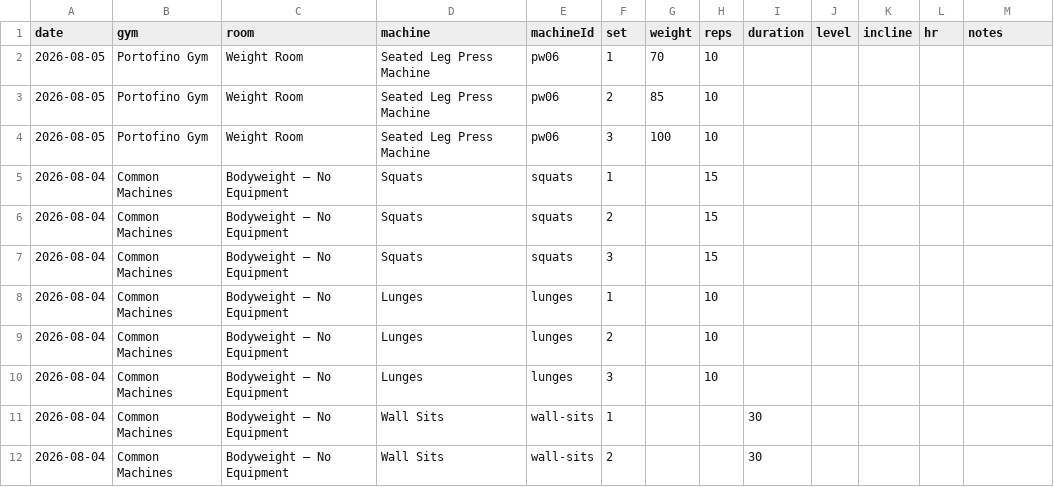
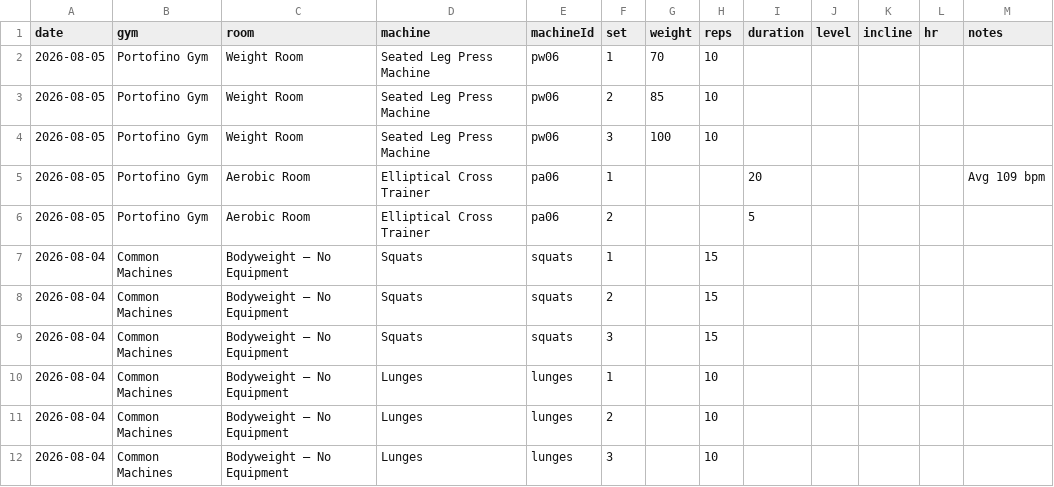
Before and after one commit to jaschro/logtrim, a CSV file: workout-log.csv, drawn as a sheet; only a part is shown; the shorter side is filled out with more unchanged rows.

Commit message:
Update workout log CSV

```diff
--- a/workout-log.csv
+++ b/workout-log.csv
@@ -4,2 +4,4 @@ date,gym,room,machine,machineId,set,weight,reps,duration,level,incline,hr,notes
 2026-08-05,Portofino Gym,Weight Room,Seated Leg Press Machine,pw06,3,100,10,,,,,
+2026-08-05,Portofino Gym,Aerobic Room,Elliptical Cross Trainer,pa06,1,,,20,,,,Avg 109 bpm
+2026-08-05,Portofino Gym,Aerobic Room,Elliptical Cross Trainer,pa06,2,,,5,,,,
 2026-08-04,Common Machines,Bodyweight — No Equipment,Squats,squats,1,,15,,,,,
```
